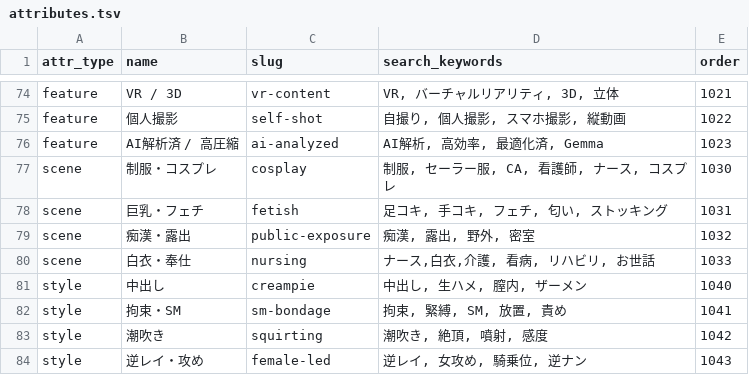
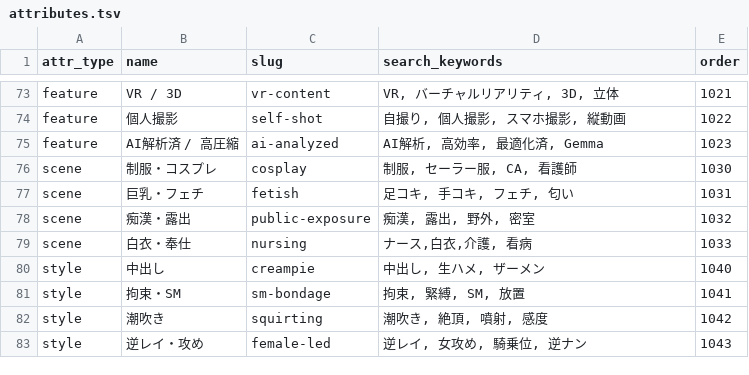
Before and after one commit to bicstation/shin-vps, a TSV file: django/master_data/attributes.tsv, drawn as a sheet; only a part is shown, gaps mark what is left out; the diff covers the shown part only.

```diff
--- a/django/master_data/attributes.tsv
+++ b/django/master_data/attributes.tsv
@@ -76,8 +75,8 @@ feature	個人撮影	self-shot	自撮り, 個人撮影, スマホ撮影, 縦動
 feature	AI解析済 / 高圧縮	ai-analyzed	AI解析, 高効率, 最適化済, Gemma	1023
-scene	制服・コスプレ	cosplay	制服, セーラー服, CA, 看護師, ナース, コスプレ	1030
-scene	巨乳・フェチ	fetish	足コキ, 手コキ, フェチ, 匂い, ストッキング	1031
+scene	制服・コスプレ	cosplay	制服, セーラー服, CA, 看護師	1030
+scene	巨乳・フェチ	fetish	足コキ, 手コキ, フェチ, 匂い	1031
 scene	痴漢・露出	public-exposure	痴漢, 露出, 野外, 密室	1032
-scene	白衣・奉仕	nursing	ナース,白衣,介護, 看病, リハビリ, お世話	1033
-style	中出し	creampie	中出し, 生ハメ, 膣内, ザーメン	1040
-style	拘束・SM	sm-bondage	拘束, 緊縛, SM, 放置, 責め	1041
+scene	白衣・奉仕	nursing	ナース,白衣,介護, 看病	1033
+style	中出し	creampie	中出し, 生ハメ, ザーメン	1040
+style	拘束・SM	sm-bondage	拘束, 緊縛, SM, 放置	1041
 style	潮吹き	squirting	潮吹き, 絶頂, 噴射, 感度	1042
```
Also changed, not shown: 1 removed row and 22 edited cells elsewhere in this file, 10 other files.
